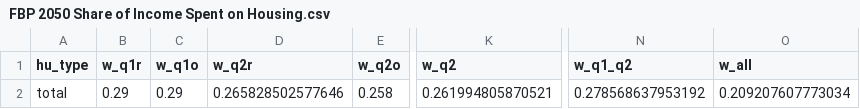
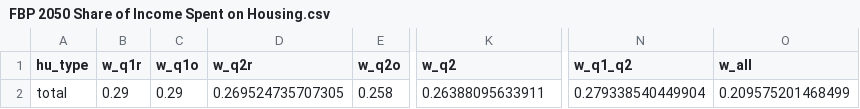
Before and after one commit to BayAreaMetro/regional_forecast, a CSV file: housing_income_share_metric/FBP 2050 Share of Income Spent on Housing.csv, drawn as a sheet; only a part is shown, gaps mark what is left out; the diff names each change by its address in the sheet, - before the commit and + after, or states it on an @@ line.

```diff
--- a/housing_income_share_metric/FBP 2050 Share of Income Spent on Housing.csv
+++ b/housing_income_share_metric/FBP 2050 Share of Income Spent on Housing.csv
-D2 (w_q2r): 0.265828502577646
+D2 (w_q2r): 0.269524735707305
-K2 (w_q2): 0.261994805870521
+K2 (w_q2): 0.26388095633911
-N2 (w_q1_q2): 0.278568637953192
+N2 (w_q1_q2): 0.279338540449904
-O2 (w_all): 0.209207607773034
+O2 (w_all): 0.209575201468499
```
Also changed, not shown: housing_income_share_metric/scenario_specific_parameters.csv, 1 other file.
